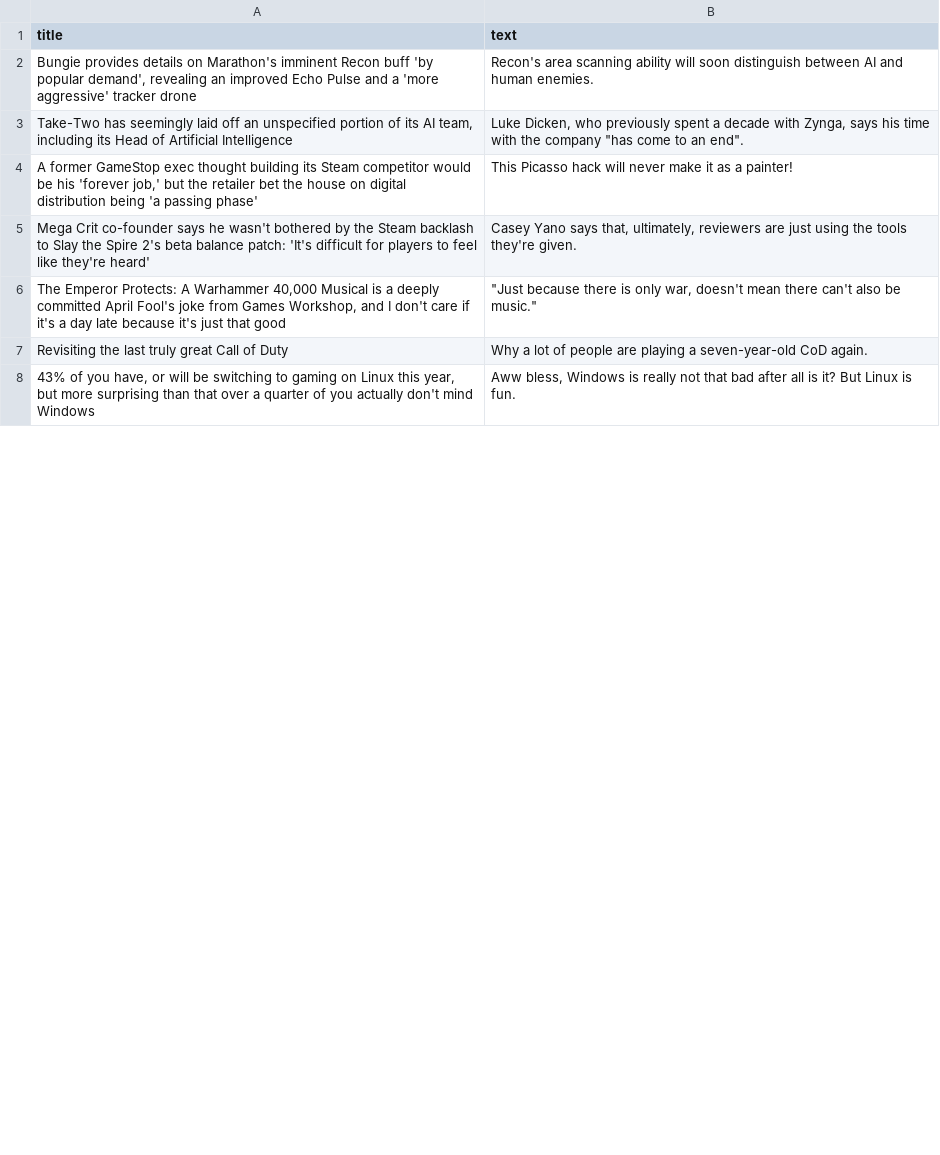
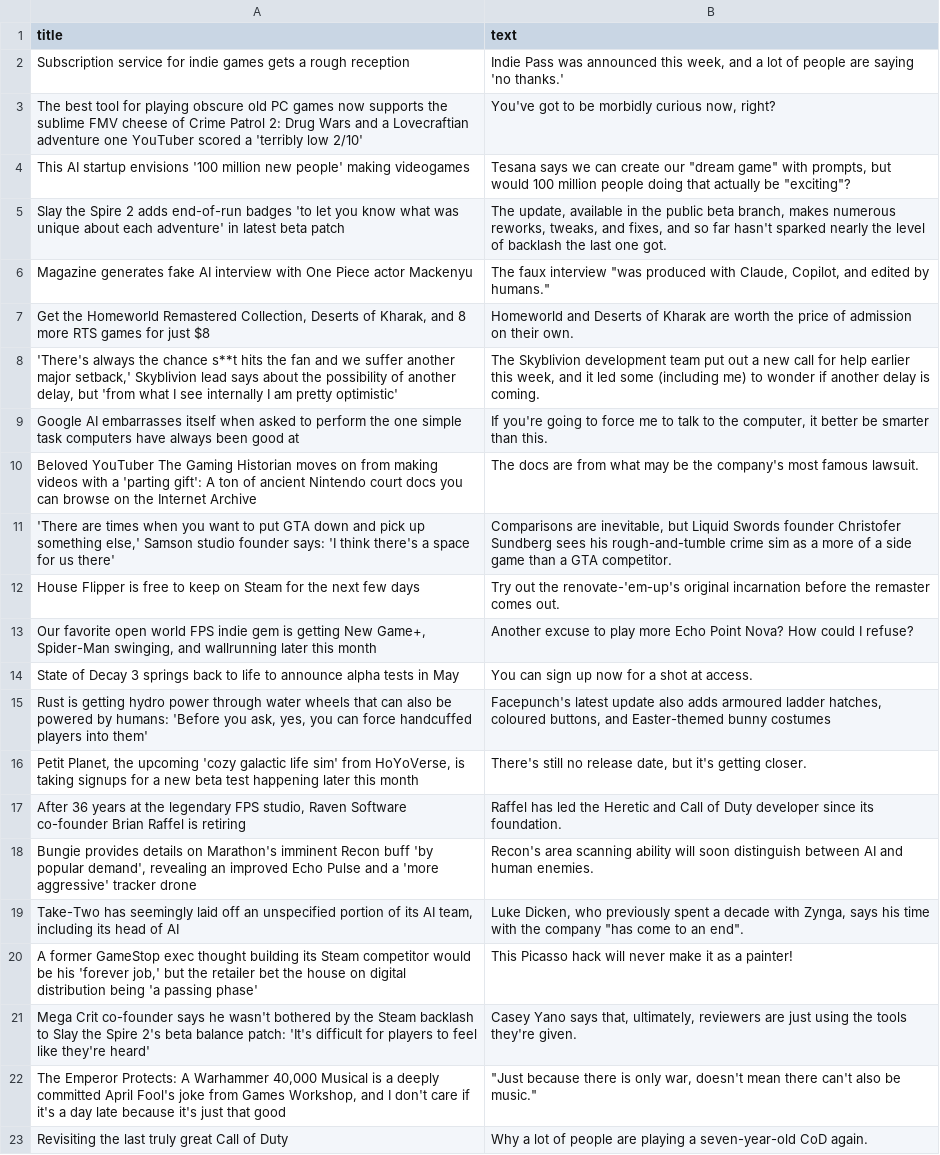
Before and after one commit to ROHIT05-ENG/gaming-news-project, a CSV file: data/evidence/evidence_clean.csv, drawn as a sheet; only a part is shown; the shorter side is filled out with more unchanged rows; the diff covers the shown part only.

```diff
--- a/data/evidence/evidence_clean.csv
+++ b/data/evidence/evidence_clean.csv
@@ -1,4 +1,20 @@
 title,text
+Subscription service for indie games gets a rough reception,"Indie Pass was announced this week, and a lot of people are saying 'no thanks.'"
+The best tool for playing obscure old PC games now supports the sublime FMV cheese of Crime Patrol 2: Drug Wars and a Lovecraftian adventure one YouTuber scored a 'terribly low 2/10',"You've got to be morbidly curious now, right?"
+This AI startup envisions '100 million new people' making videogames,"Tesana says we can create our ""dream game"" with prompts, but would 100 million people doing that actually be ""exciting""?"
+Slay the Spire 2 adds end-of-run badges 'to let you know what was unique about each adventure' in latest beta patch,"The update, available in the public beta branch, makes numerous reworks, tweaks, and fixes, and so far hasn't sparked nearly the level of backlash the last one got."
+Magazine generates fake AI interview with One Piece actor Mackenyu,"The faux interview ""was produced with Claude, Copilot, and edited by humans."""
+"Get the Homeworld Remastered Collection, Deserts of Kharak, and 8 more RTS games for just $8",Homeworld and Deserts of Kharak are worth the price of admission on their own.
+"'There's always the chance s**t hits the fan and we suffer another major setback,' Skyblivion lead says about the possibility of another delay, but 'from what I see internally I am pretty optimistic'","The Skyblivion development team put out a new call for help earlier this week, and it led some (including me) to wonder if another delay is coming."
+Google AI embarrasses itself when asked to perform the one simple task computers have always been good at,"If you're going to force me to talk to the computer, it better be smarter than this."
+Beloved YouTuber The Gaming Historian moves on from making videos with a 'parting gift': A ton of ancient Nintendo court docs you can browse on the Internet Archive,The docs are from what may be the company's most famous lawsuit.
+"'There are times when you want to put GTA down and pick up something else,' Samson studio founder says: 'I think there's a space for us there'","Comparisons are inevitable, but Liquid Swords founder Christofer Sundberg sees his rough-and-tumble crime sim as a more of a side game than a GTA competitor."
+House Flipper is free to keep on Steam for the next few days,Try out the renovate-'em-up's original incarnation before the remaster comes out.
+"Our favorite open world FPS indie gem is getting New Game+, Spider-Man swinging, and wallrunning later this month",Another excuse to play more Echo Point Nova? How could I refuse?
+State of Decay 3 springs back to life to announce alpha tests in May,You can sign up now for a shot at access.
+"Rust is getting hydro power through water wheels that can also be powered by humans: 'Before you ask, yes, you can force handcuffed players into them'","Facepunch's latest update also adds armoured ladder hatches, coloured buttons, and Easter-themed bunny costumes"
+"Petit Planet, the upcoming 'cozy galactic life sim' from HoYoVerse, is taking signups for a new beta test happening later this month","There's still no release date, but it's getting closer."
+"After 36 years at the legendary FPS studio, Raven Software co-founder Brian Raffel is retiring",Raffel has led the Heretic and Call of Duty developer since its foundation.
 "Bungie provides details on Marathon's imminent Recon buff 'by popular demand', revealing an improved Echo Pulse and a 'more aggressive' tracker drone",Recon's area scanning ability will soon distinguish between AI and human enemies.
-"Take-Two has seemingly laid off an unspecified portion of its AI team, including its Head of Artificial Intelligence","Luke Dicken, who previously spent a decade with Zynga, says his time with the company ""has come to an end""."
+"Take-Two has seemingly laid off an unspecified portion of its AI team, including its head of AI","Luke Dicken, who previously spent a decade with Zynga, says his time with the company ""has come to an end""."
 "A former GameStop exec thought building its Steam competitor would be his 'forever job,' but the retailer bet the house on digital distribution being 'a passing phase'",This Picasso hack will never make it as a painter!
```
Also changed, not shown: 18 added rows, 34 removed rows and 1 edited cell elsewhere in this file, 1 other file.
